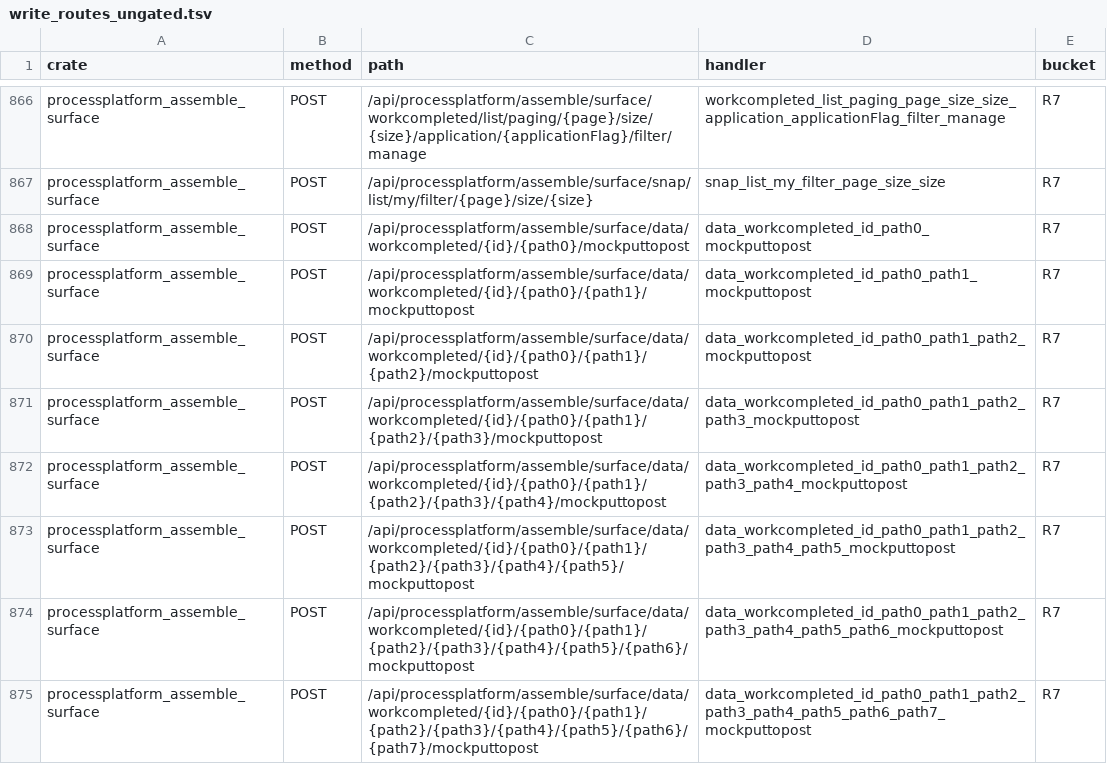
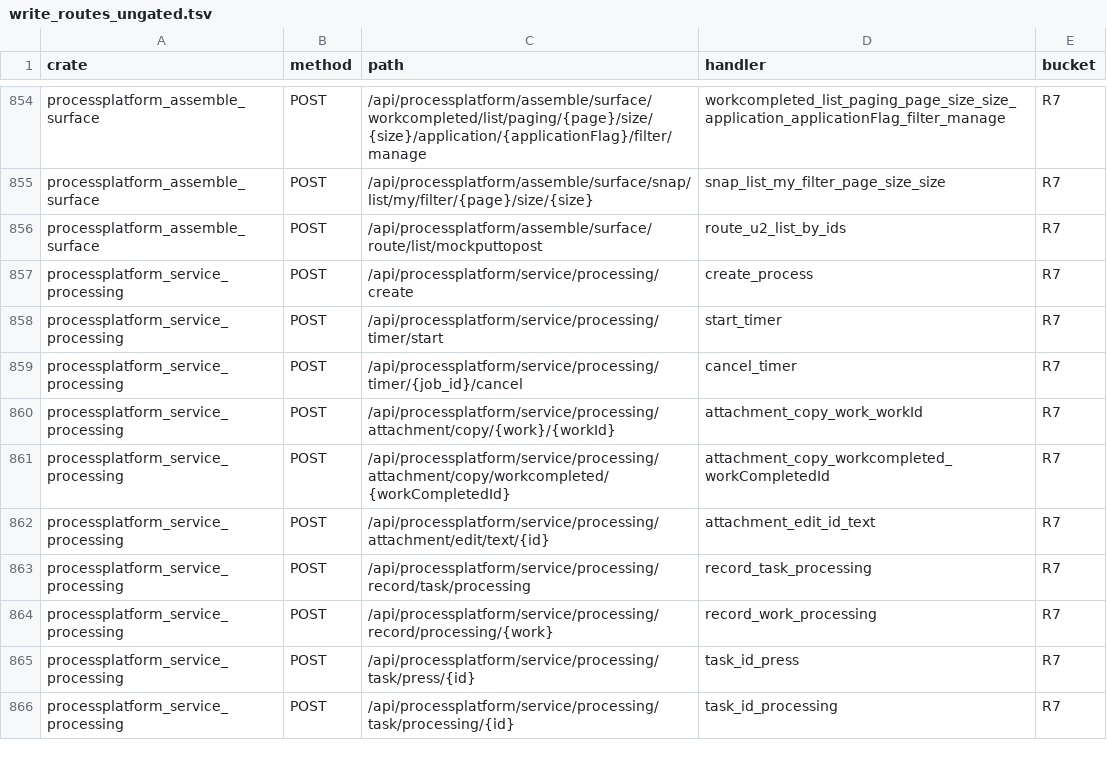
Before and after one commit to annsshadow/fakeToys, a TSV file: oa4rust/backend/docs/audits/artifacts/write_routes_ungated.tsv, drawn as a sheet; only a part is shown, gaps mark what is left out; the shorter side is filled out with more unchanged rows; the diff covers the shown part only.

Commit message:
fix(security): 四轮第十一批——PP_C_JOB/WORKCOMPLETED 别名写 18 把加门；尺子缺陷 16/17/18
surface 的 data_workcompleted_id*/data_job_job* 两族 mockputtopost 别名共 18 把 handler、
36 条注册点（27 活档 + 9 条 GET 字面量死档）此前「登录即可改任意人的已完成工作 / 作业」，
现统一走 u4_require_ppc_actor（401 先于 pool.get()，再按 xcreatorPerson 判发起人，空归属只 admin）；
helper 由第十批的 u4_require_work_actor 泛化为可按表名复用。

尺子 audit_write_gating.mjs 三处判据补强（修尺 ≠ 修洞，单列记账）：
- 缺陷 16：写 SQL 落在被转调的 helper 体内也要点名，新增 write_routes_indirect_writes.tsv（319 条）；
- 缺陷 17：拒判沿尾位置 .await 传播、门常在第二层，间接门禁作证 12 → 37 条；
- 缺陷 18：注册路径段数 < handler 的 Path<> 签名段数即死档（axum 进函数体前 500），
  从 R1-R8 与 GET 写面出列改记 R9，落 routes_dead_alias.tsv（24 条）。
判据见证段（缺陷 16 三条 / 17 三条 / 18 正反向各 6+4 条）不齐即非零退出，防「尺子被收成恒真」。

契约按格返工而非放宽：GET job 字面量族 9 条的期望码逐格点名（活档 401 / 死档 500），
并断言死档恰好 9 条；新增 4 支测试臂（匿名 36 条逐条点名、admin 归属、落库差凭据）。

三跑对账（尺子轴 / 代码轴分开）：真落笔 444 → 647（换尺）→ 621（本批代码收 26 行 R7→R5，键集零差）。
读数：surface --lib 609 passed / 0 failed / 7 ignored，-- --ignored 7 passed / 0 failed 无 skip，
parity 过滤 945 / 0。openapi 契约因本机 dlltool 缺失未取得读数，不记通过。

```diff
--- a/oa4rust/backend/docs/audits/artifacts/write_routes_ungated.tsv
+++ b/oa4rust/backend/docs/audits/artifacts/write_routes_ungated.tsv
@@ -867,9 +855 @@ processplatform_assemble_surface	POST	/api/processplatform/assemble/surface/work
 processplatform_assemble_surface	POST	/api/processplatform/assemble/surface/snap/list/my/filter/{page}/size/{size}	snap_list_my_filter_page_size_size	R7
-processplatform_assemble_surface	POST	/api/processplatform/assemble/surface/data/workcompleted/{id}/{path0}/mockputtopost	data_workcompleted_id_path0_mockputtopost	R7
-processplatform_assemble_surface	POST	/api/processplatform/assemble/surface/data/workcompleted/{id}/{path0}/{path1}/mockputtopost	data_workcompleted_id_path0_path1_mockputtopost	R7
-processplatform_assemble_surface	POST	/api/processplatform/assemble/surface/data/workcompleted/{id}/{path0}/{path1}/{path2}/mockputtopost	data_workcompleted_id_path0_path1_path2_mockputtopost	R7
-processplatform_assemble_surface	POST	/api/processplatform/assemble/surface/data/workcompleted/{id}/{path0}/{path1}/{path2}/{path3}/mockputtopost	data_workcompleted_id_path0_path1_path2_path3_mockputtopost	R7
-processplatform_assemble_surface	POST	/api/processplatform/assemble/surface/data/workcompleted/{id}/{path0}/{path1}/{path2}/{path3}/{path4}/mockputtopost	data_workcompleted_id_path0_path1_path2_path3_path4_mockputtopost	R7
-processplatform_assemble_surface	POST	/api/processplatform/assemble/surface/data/workcompleted/{id}/{path0}/{path1}/{path2}/{path3}/{path4}/{path5}/mockputtopost	data_workcompleted_id_path0_path1_path2_path3_path4_path5_mockputtopost	R7
-processplatform_assemble_surface	POST	/api/processplatform/assemble/surface/data/workcompleted/{id}/{path0}/{path1}/{path2}/{path3}/{path4}/{path5}/{path6}/mockputtopost	data_workcompleted_id_path0_path1_path2_path3_path4_path5_path6_mockputtopost	R7
-processplatform_assemble_surface	POST	/api/processplatform/assemble/surface/data/workcompleted/{id}/{path0}/{path1}/{path2}/{path3}/{path4}/{path5}/{path6}/{path7}/mockputtopost	data_workcompleted_id_path0_path1_path2_path3_path4_path5_path6_path7_mockputtopost	R7
```
Also changed, not shown: 21 removed rows elsewhere in this file, oa4rust/backend/docs/audits/artifacts/anonymous_write_routes.tsv, oa4rust/backend/docs/audits/artifacts/write_routes_indirect_gated.tsv, 9 other files.
